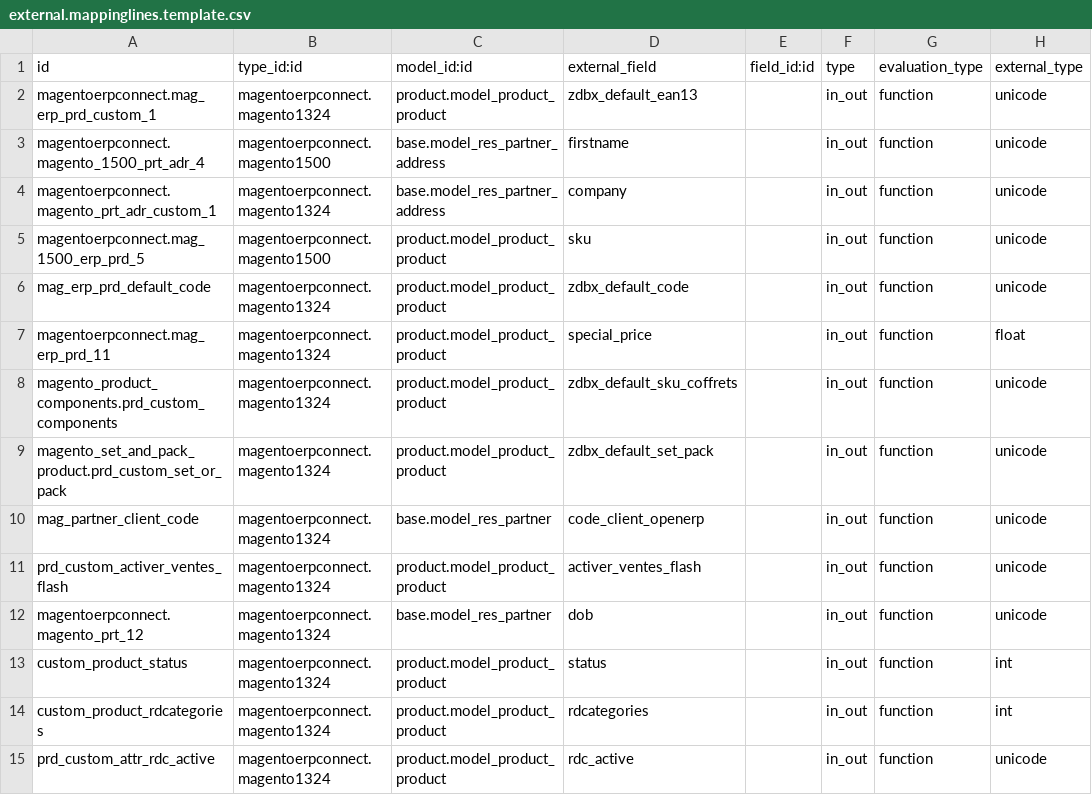
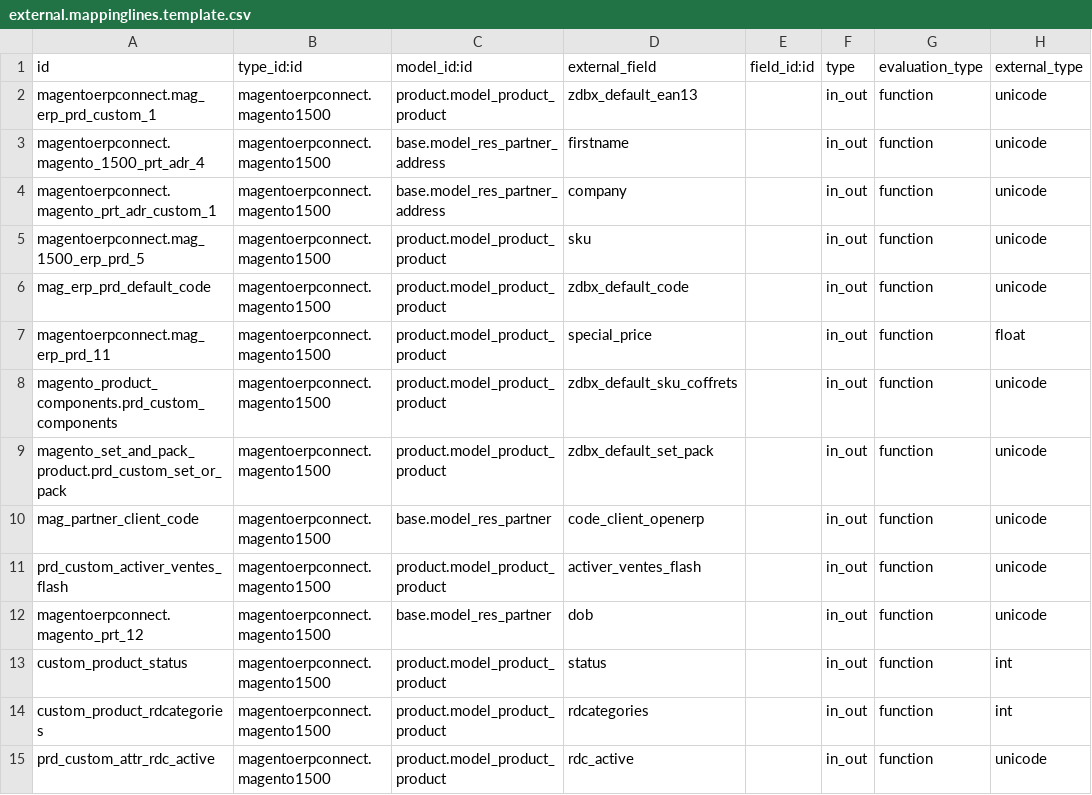
Before and after one commit to camptocamp/connector-magento, a CSV file: specific-parts/specific-addons/specific_magento/settings/external.mappinglines.template.csv, drawn as a sheet; only a part is shown; the diff covers the shown part only; the diff names each change by its address in the sheet, - before the commit and + after, or states it on an @@ line.

Commit message:
[FIX] changed the version of mappings

```diff
--- a/specific-parts/specific-addons/specific_magento/settings/external.mappinglines.template.csv
+++ b/specific-parts/specific-addons/specific_magento/settings/external.mappinglines.template.csv
-B2 (type_id:id): magentoerpconnect.magento1324
+B2 (type_id:id): magentoerpconnect.magento1500
-B4 (type_id:id): magentoerpconnect.magento1324
+B4 (type_id:id): magentoerpconnect.magento1500
-B6:B15 (type_id:id): magentoerpconnect.magento1324
+B6:B15 (type_id:id): magentoerpconnect.magento1500
```
Also changed, not shown: 15 edited cells elsewhere in this file.
